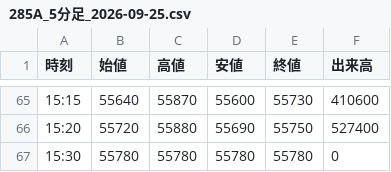
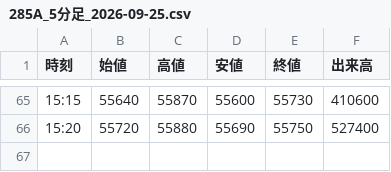
Before and after one commit to yayuta417/kioxia-stock-data, a CSV file: 5分足/285A_5分足_2026-09-25.csv, drawn as a sheet; only a part is shown, gaps mark what is left out; the diff names each change by its address in the sheet, - before the commit and + after, or states it on an @@ line.

```diff
--- a/5分足/285A_5分足_2026-09-25.csv
+++ b/5分足/285A_5分足_2026-09-25.csv
-row 67: 15:30 | 55780 | 55780 | 55780 | 55780 | 0
```
Also changed, not shown: 1分足/285A_1分足_2026-09-24.csv, 1分足/285A_1分足_2026-09-25.csv, 3 other files.
